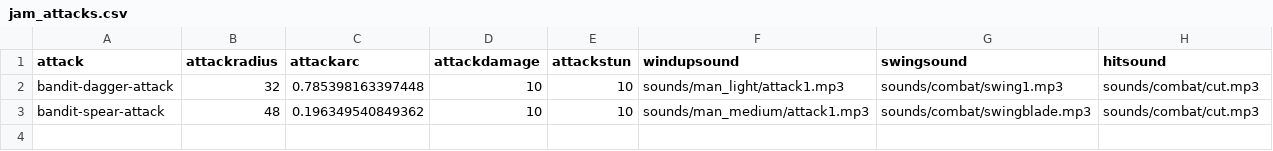
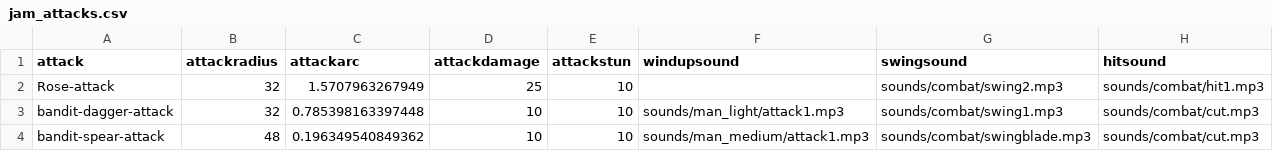
Before and after one commit to IoriBranford/dragontail, a CSV file: data/jam_attacks.csv, drawn as a sheet.

Commit message:
Basic enemy defeat. Stun at 0 health, then next hit knocks out. Add player and her attack to sheets.

```diff
--- a/data/jam_attacks.csv
+++ b/data/jam_attacks.csv
@@ -1,2 +1,3 @@
 attack,attackradius,attackarc,attackdamage,attackstun,windupsound,swingsound,hitsound
+Rose-attack,32,1.5707963267949,25,10,,sounds/combat/swing2.mp3,sounds/combat/hit1.mp3
 bandit-dagger-attack,32,0.785398163397448,10,10,sounds/man_light/attack1.mp3,sounds/combat/swing1.mp3,sounds/combat/cut.mp3
```
Also changed, not shown: 4 other files.
